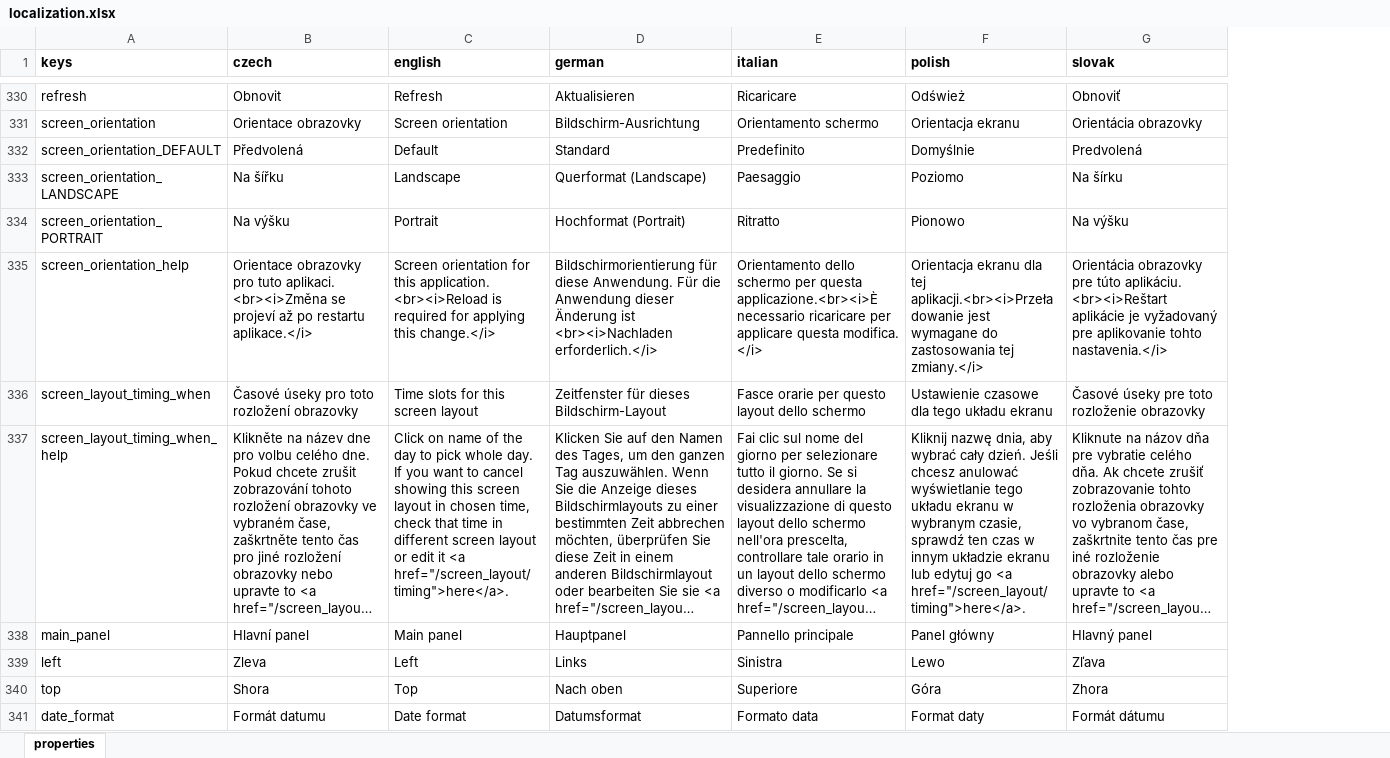
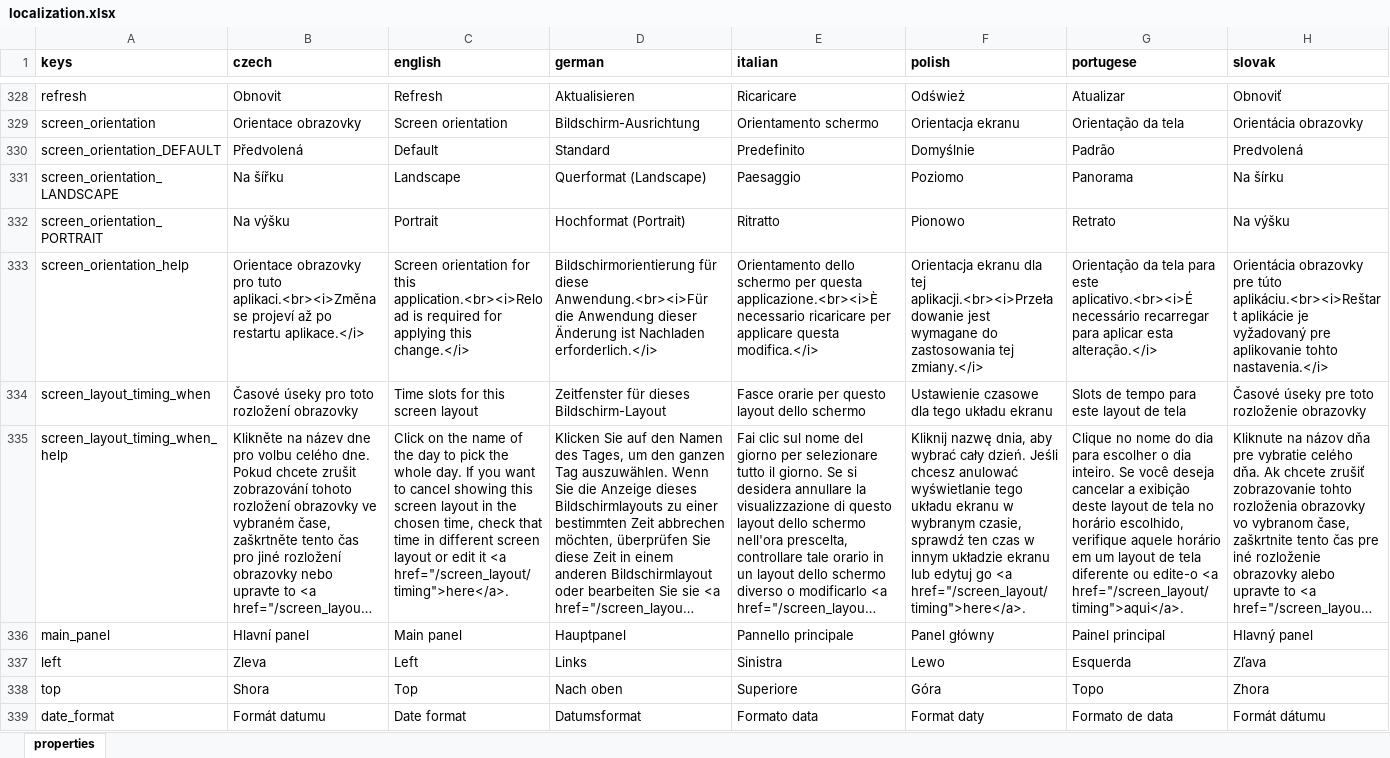
Before and after one commit to milan-fabian/slideshow-localization, an Excel workbook: backend/localization.xlsx, sheet properties, drawn as a sheet; only a part is shown, gaps mark what is left out; long unchanged cells end in …; values as stored, in another font and other column widths than the file's, no borders; addresses are those after the commit; the diff covers the shown part only; the diff names each change by its address in the sheet, - before the commit and + after, or states it on an @@ line.

```diff
--- a/backend/localization.xlsx (sheet properties)
+++ b/backend/localization.xlsx (sheet properties)
+column G (portugese), rows 328-339: Atualizar | Orientação da tela | Padrão | Panorama | Retrato | Orientação da tela para este aplicativo.<br><i>É necessário recarregar para aplicar esta alteração.</i> | Slots de tempo para este layout de tela | Clique no nome do dia para escolher o dia inteiro. Se você deseja cancelar a exibição deste layout de tela no horário escolhido, verifique aquele horário em um layout de tela diferente ou edite-o <a href="/screen_layout/timing">aqui</a>. | Painel principal | Esquerda | Topo | Formato de data
-B333 (czech): …pro tuto aplikaci. <br><i>Změna se projeví…
+B333 (czech): …pro tuto aplikaci.<br><i>Změna se projeví…
-C333 (english): …for this application. <br><i>Reload is required…
+C333 (english): …for this application.<br><i>Reload is required…
-D333 (german): …für diese Anwendung. Für die Anwendung dieser Änderung ist <br><i>Nachladen erforderlich.</i>
+D333 (german): …für diese Anwendung.<br><i>Für die Anwendung dieser Änderung ist Nachladen erforderlich.</i>
-E333 (italian): …applicare questa modifica. </i>
+E333 (italian): …applicare questa modifica.</i>
-H333 (slovak): …pre túto aplikáciu. <br><i>Reštart aplikácie je…
+H333 (slovak): …pre túto aplikáciu.<br><i>Reštart aplikácie je…
-C335 (english): Click on name of the day to pick whole day. If you want to cancel showing this screen layout in chosen time,…
+C335 (english): Click on the name of the day to pick the whole day. If you want to cancel showing this screen layout in the chosen time,…
```
Also changed, not shown: 16 added rows, 3 removed rows and 75 edited cells elsewhere in this sheet, 9 other files.
